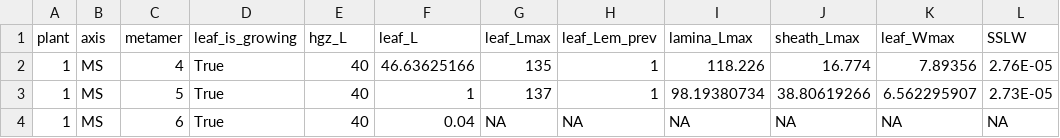
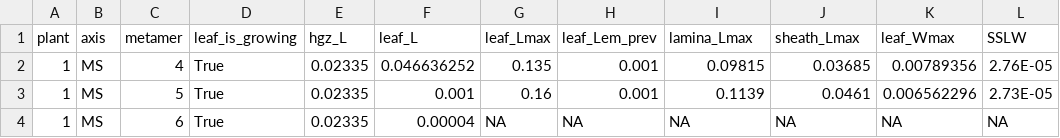
Before and after one commit to victoriaacker/growth-wheat, a CSV file: trunk/example/standalone/inputs/hgzs_inputs.csv, drawn as a sheet; only a part is shown; the diff names each change by its address in the sheet, - before the commit and + after, or states it on an @@ line.

```diff
--- a/trunk/example/standalone/inputs/hgzs_inputs.csv
+++ b/trunk/example/standalone/inputs/hgzs_inputs.csv
-E2:E4 (hgz_L): 40
+E2:E4 (hgz_L): 0.02335
-F2 (leaf_L): 46.63625166
+F2 (leaf_L): 0.046636252
-G2 (leaf_Lmax): 135
+G2 (leaf_Lmax): 0.135
-H2:H3 (leaf_Lem_prev): 1
+H2:H3 (leaf_Lem_prev): 0.001
-I2 (lamina_Lmax): 118.226
+I2 (lamina_Lmax): 0.09815
-J2 (sheath_Lmax): 16.774
+J2 (sheath_Lmax): 0.03685
-K2 (leaf_Wmax): 7.89356
+K2 (leaf_Wmax): 0.00789356
-F3 (leaf_L): 1
+F3 (leaf_L): 0.001
-G3 (leaf_Lmax): 137
+G3 (leaf_Lmax): 0.16
-I3 (lamina_Lmax): 98.19380734
+I3 (lamina_Lmax): 0.1139
-J3 (sheath_Lmax): 38.80619266
+J3 (sheath_Lmax): 0.0461
-K3 (leaf_Wmax): 6.562295907
+K3 (leaf_Wmax): 0.006562296
-F4 (leaf_L): 0.04
+F4 (leaf_L): 0.00004
```
Also changed, not shown: trunk/example/standalone/inputs/organs_inputs.csv, trunk/example/standalone/outputs/hgz_outputs.csv, 11 other files.
